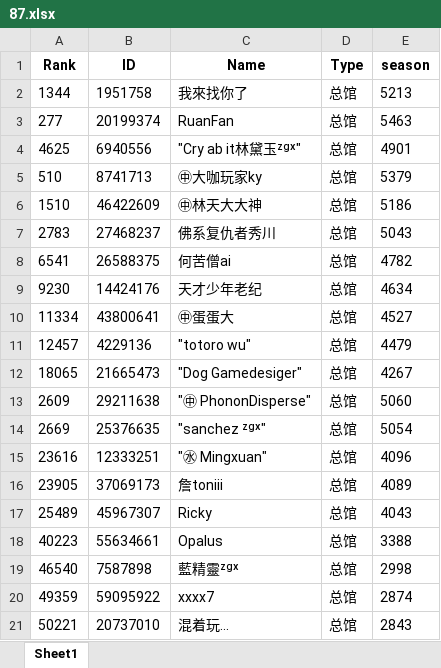
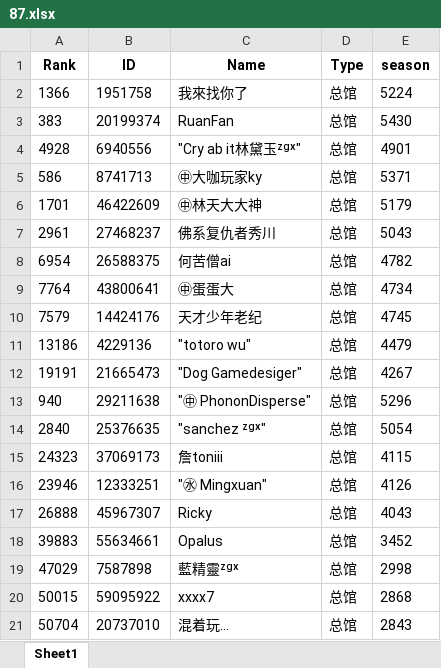
Before and after one commit to CTWYouYu/ZGX_Public, an Excel workbook: Season_Trophies/87.xlsx, sheet Sheet1, drawn as a sheet; only a part is shown; values as stored, in another font and other column widths than the file's, no borders; removed rows and columns are numbered as before the commit, all else as after; the diff covers the shown part only; the diff names each change by its address in the sheet, - before the commit and + after, or states it on an @@ line.

```diff
--- a/Season_Trophies/87.xlsx (sheet Sheet1)
+++ b/Season_Trophies/87.xlsx (sheet Sheet1)
-A2 (Rank): 1344
+A2 (Rank): 1366
-E2 (season): 5213
+E2 (season): 5224
-A3 (Rank): 277
+A3 (Rank): 383
-E3 (season): 5463
+E3 (season): 5430
-A4 (Rank): 4625
+A4 (Rank): 4928
-A5 (Rank): 510
+A5 (Rank): 586
-E5 (season): 5379
+E5 (season): 5371
-A6 (Rank): 1510
+A6 (Rank): 1701
-E6 (season): 5186
+E6 (season): 5179
-A7 (Rank): 2783
+A7 (Rank): 2961
-A8 (Rank): 6541
+A8 (Rank): 6954
-row 9: 9230 | 14424176 | 天才少年老纪 | 总馆 | 4634
-A9 (Rank): 11334
+A9 (Rank): 7764
-E9 (season): 4527
+E9 (season): 4734
+row 10: 7579 | 14424176 | 天才少年老纪 | 总馆 | 4745
-A11 (Rank): 12457
+A11 (Rank): 13186
-A12 (Rank): 18065
+A12 (Rank): 19191
-A13 (Rank): 2609
+A13 (Rank): 940
-E13 (season): 5060
+E13 (season): 5296
-A14 (Rank): 2669
+A14 (Rank): 2840
-row 15: 23616 | 12333251 | "㊌ Mingxuan" | 总馆 | 4096
-A15 (Rank): 23905
+A15 (Rank): 24323
-E15 (season): 4089
+E15 (season): 4115
+row 16: 23946 | 12333251 | "㊌ Mingxuan" | 总馆 | 4126
-A17 (Rank): 25489
+A17 (Rank): 26888
-A18 (Rank): 40223
+A18 (Rank): 39883
-E18 (season): 3388
+E18 (season): 3452
-A19 (Rank): 46540
+A19 (Rank): 47029
-A20 (Rank): 49359
+A20 (Rank): 50015
-E20 (season): 2874
+E20 (season): 2868
-A21 (Rank): 50221
+A21 (Rank): 50704
```
Also changed, not shown: 12 added rows, 12 removed rows and 113 edited cells elsewhere in this sheet, Season_Attack/87.xlsx, Season_Trophies/81.xlsx, 5 other files.
